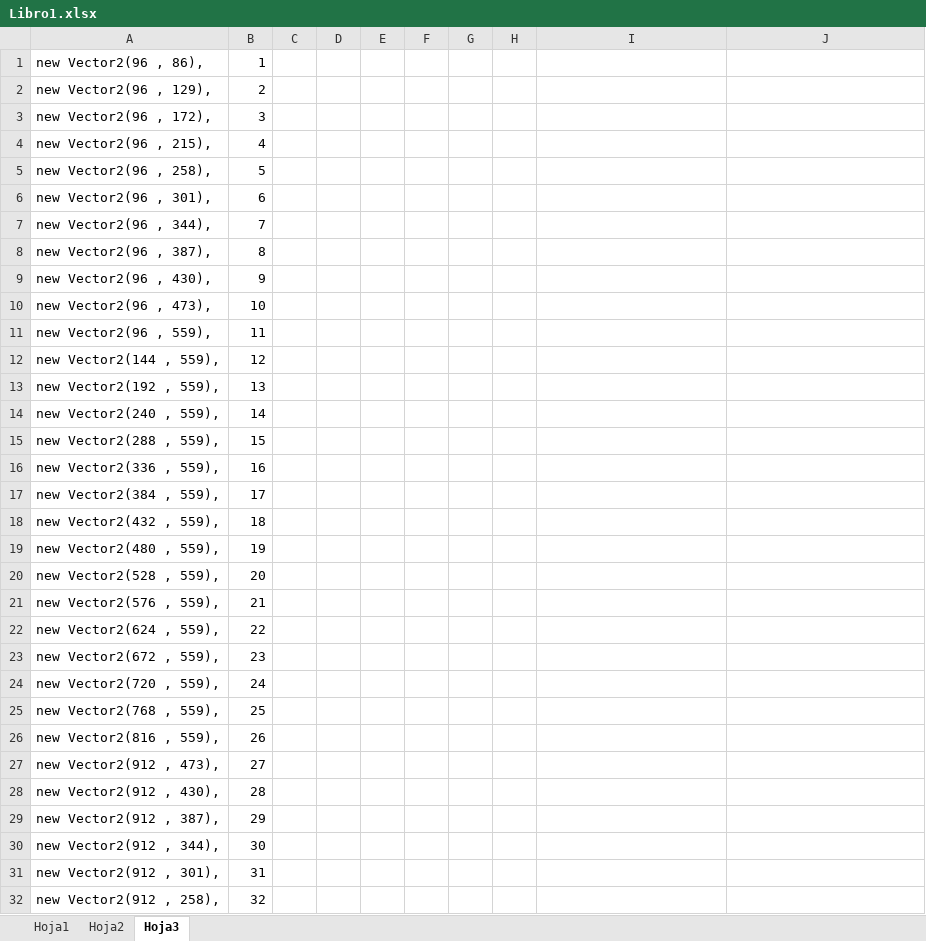
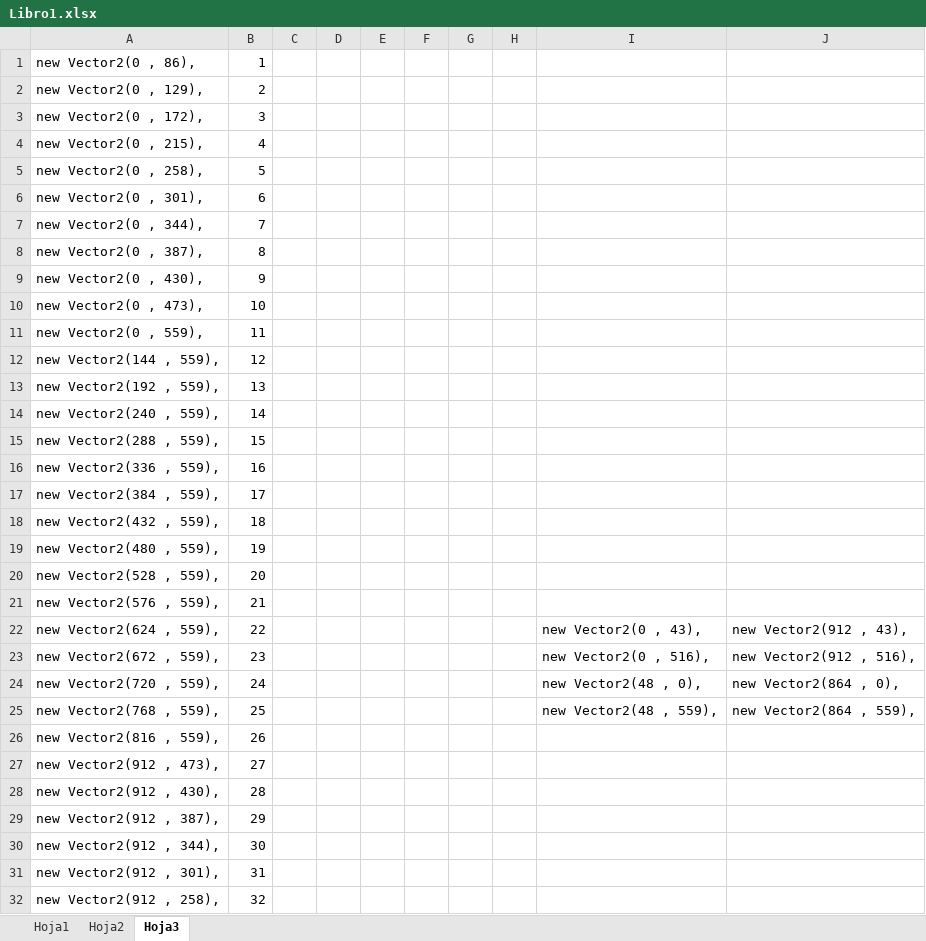
Before and after one commit to jomscl/CP1-1, an Excel workbook: CP 1/Libro1.xlsx, sheet Hoja3, drawn as a sheet; only a part is shown; values as stored, in another font and other column widths than the file's, no borders; the diff names each change by its address in the sheet, - before the commit and + after, or states it on an @@ line.

```diff
--- a/CP 1/Libro1.xlsx (sheet Hoja3)
+++ b/CP 1/Libro1.xlsx (sheet Hoja3)
-A1: new Vector2(96 , 86),
+A1: new Vector2(0 , 86),
-A2: new Vector2(96 , 129),
+A2: new Vector2(0 , 129),
-A3: new Vector2(96 , 172),
+A3: new Vector2(0 , 172),
-A4: new Vector2(96 , 215),
+A4: new Vector2(0 , 215),
-A5: new Vector2(96 , 258),
+A5: new Vector2(0 , 258),
-A6: new Vector2(96 , 301),
+A6: new Vector2(0 , 301),
-A7: new Vector2(96 , 344),
+A7: new Vector2(0 , 344),
-A8: new Vector2(96 , 387),
+A8: new Vector2(0 , 387),
-A9: new Vector2(96 , 430),
+A9: new Vector2(0 , 430),
-A10: new Vector2(96 , 473),
+A10: new Vector2(0 , 473),
-A11: new Vector2(96 , 559),
+A11: new Vector2(0 , 559),
-I22: (empty)
+I22: new Vector2(0 , 43),
-J22: (empty)
+J22: new Vector2(912 , 43),
-I23: (empty)
+I23: new Vector2(0 , 516),
-J23: (empty)
+J23: new Vector2(912 , 516),
-I24: (empty)
+I24: new Vector2(48 , 0),
-J24: (empty)
+J24: new Vector2(864 , 0),
-I25: (empty)
+I25: new Vector2(48 , 559),
-J25: (empty)
+J25: new Vector2(864 , 559),
```
Also changed, not shown: sheet Hoja2, 11 other files.
